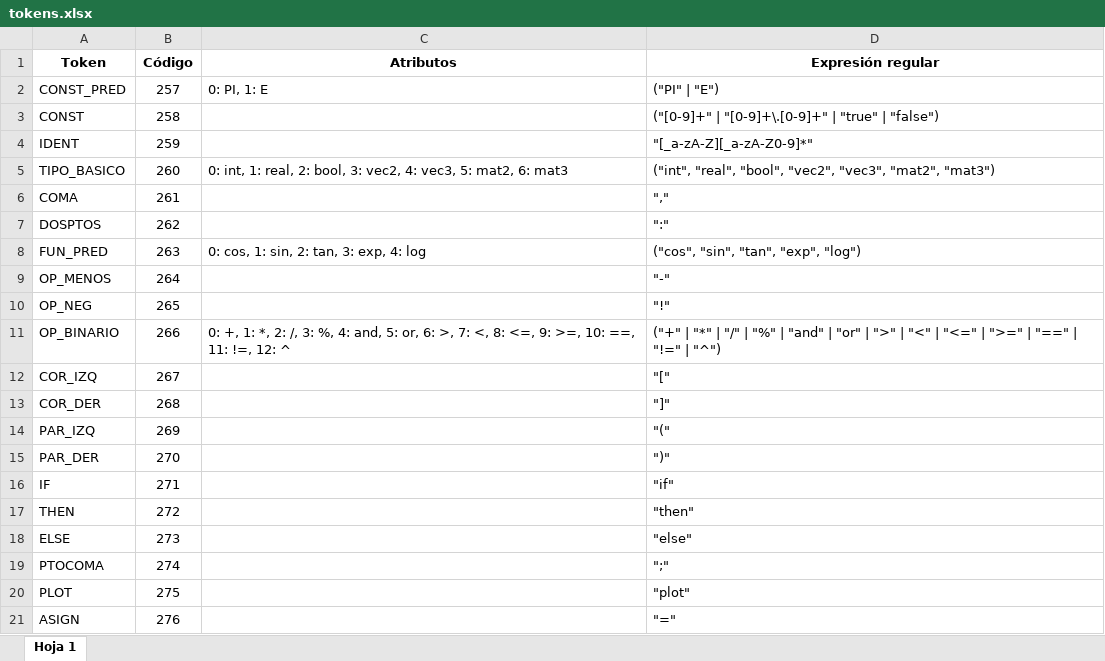
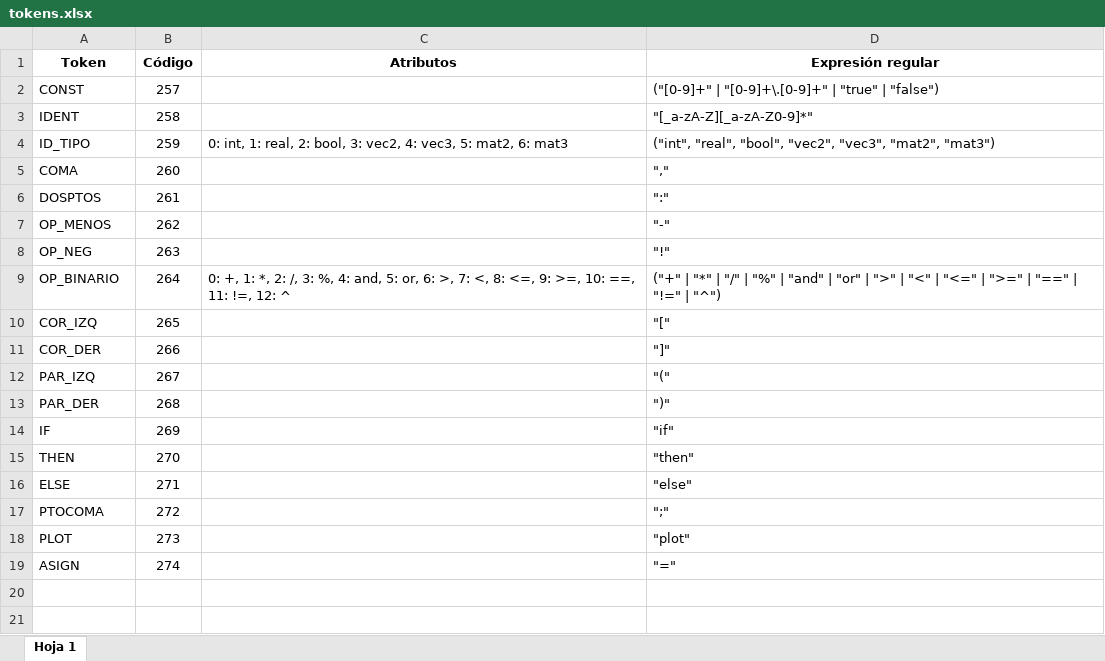
Before and after one commit to norbertoalfa/SurfaceVisualizer, an Excel workbook: procesador/tokens.xlsx, sheet Hoja 1, drawn as a sheet; values as stored, in another font and other column widths than the file's, no borders; charts and pictures not drawn; removed rows and columns are numbered as before the commit, all else as after; the diff names each change by its address in the sheet, - before the commit and + after, or states it on an @@ line.

Commit message:
actualizada tabla de tokens

```diff
--- a/procesador/tokens.xlsx (sheet Hoja 1)
+++ b/procesador/tokens.xlsx (sheet Hoja 1)
-row 2: CONST_PRED | 257 | 0: PI, 1: E | ("PI" | "E")
-B2 (Código): 258
+B2 (Código): 257
-B3 (Código): 259
+B3 (Código): 258
-A4 (Token): TIPO_BASICO
+A4 (Token): ID_TIPO
-B4 (Código): 260
+B4 (Código): 259
-B5 (Código): 261
+B5 (Código): 260
-B6 (Código): 262
+B6 (Código): 261
-row 8: FUN_PRED | 263 | 0: cos, 1: sin, 2: tan, 3: exp, 4: log | ("cos", "sin", "tan", "exp", "log")
-B7 (Código): 264
+B7 (Código): 262
-B8 (Código): 265
+B8 (Código): 263
-B9 (Código): 266
+B9 (Código): 264
-B10 (Código): 267
+B10 (Código): 265
-B11 (Código): 268
+B11 (Código): 266
-B12 (Código): 269
+B12 (Código): 267
-B13 (Código): 270
+B13 (Código): 268
-B14 (Código): 271
+B14 (Código): 269
-B15 (Código): 272
+B15 (Código): 270
-B16 (Código): 273
+B16 (Código): 271
-B17 (Código): 274
+B17 (Código): 272
-B18 (Código): 275
+B18 (Código): 273
-B19 (Código): 276
+B19 (Código): 274
```
Also changed, not shown: charts or pictures.
